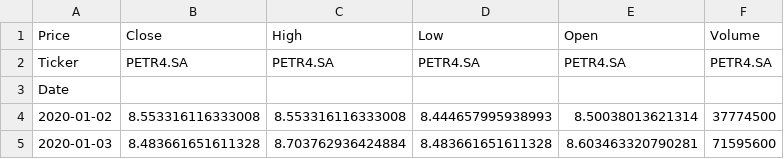
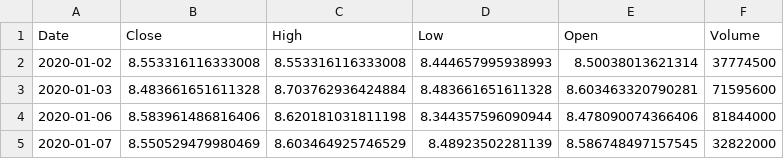
Before and after one commit to eudesdionatas/trading-research, a CSV file: data/raw/PETR4.csv, drawn as a sheet; only a part is shown; the shorter side is filled out with more unchanged rows.

```diff
--- a/data/raw/PETR4.csv
+++ b/data/raw/PETR4.csv
@@ -1,4 +1,2 @@
-Price,Close,High,Low,Open,Volume
-Ticker,PETR4.SA,PETR4.SA,PETR4.SA,PETR4.SA,PETR4.SA
-Date,,,,,
+Date,Close,High,Low,Open,Volume
 2020-01-02,8.553316116333008,8.553316116333008,8.444657995938993,8.50038013621314,37774500
```
Also changed, not shown: 2 other files.
